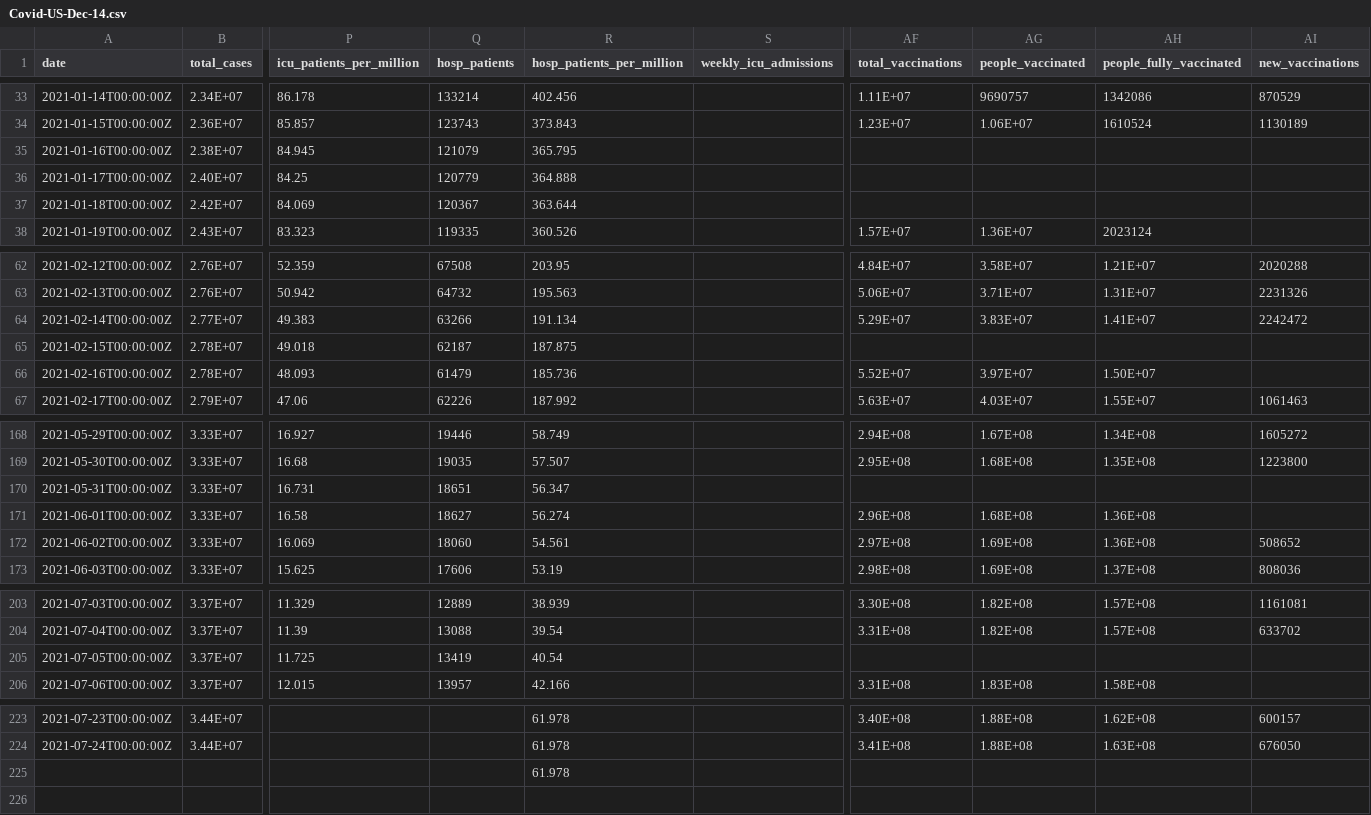
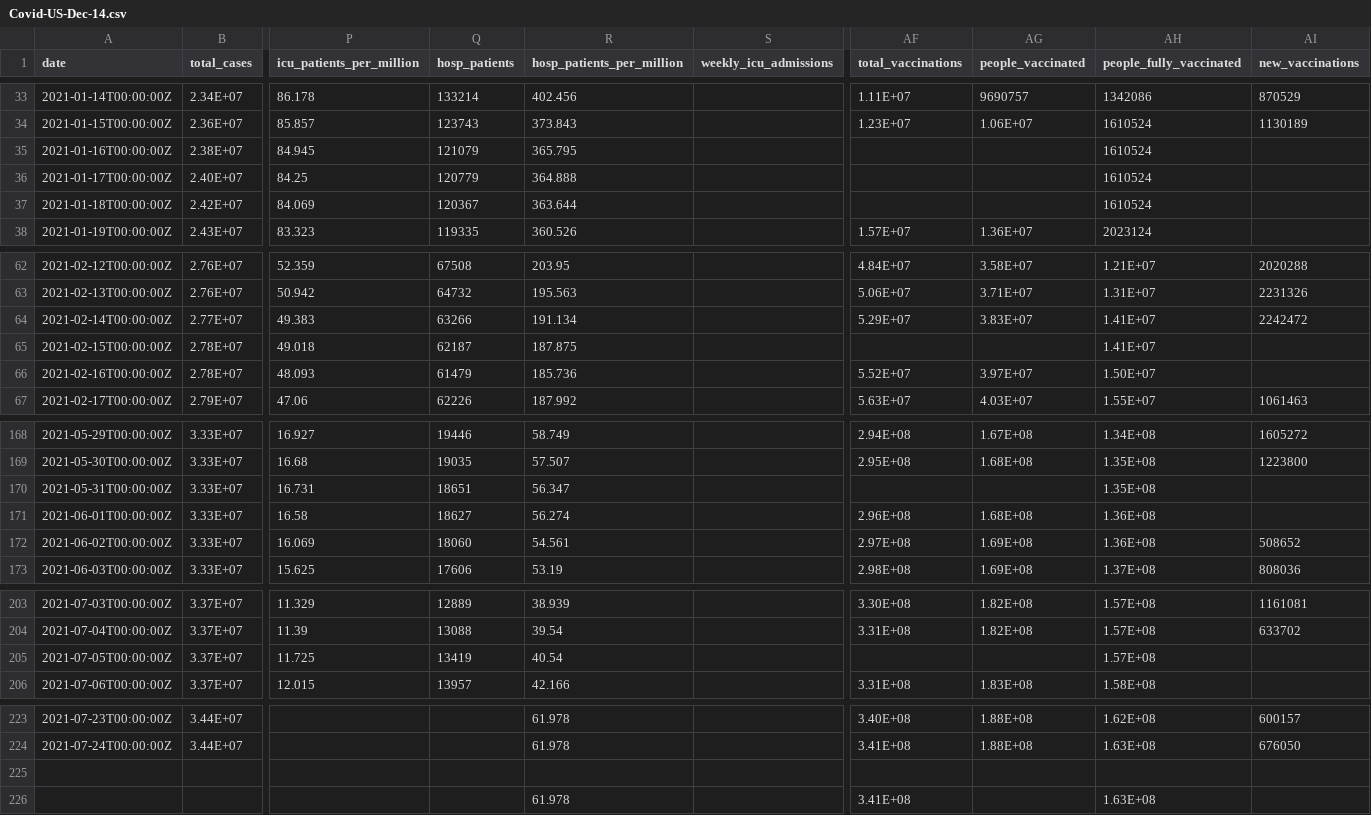
Before and after one commit to srzn/srzn.github.io, a CSV file: DataViz/Covid-US-Dec-14.csv, drawn as a sheet; only a part is shown, gaps mark what is left out; rows hold the shown columns only; the diff names each change by its address in the sheet, - before the commit and + after, or states it on an @@ line.

Commit message:
fully_vax data update

```diff
--- a/DataViz/Covid-US-Dec-14.csv
+++ b/DataViz/Covid-US-Dec-14.csv
-AH35:AH37 (people_fully_vaccinated): (empty)
+AH35:AH37 (people_fully_vaccinated): 1610524
-AH65 (people_fully_vaccinated): (empty)
+AH65 (people_fully_vaccinated): 1.41E+07
-AH170 (people_fully_vaccinated): (empty)
+AH170 (people_fully_vaccinated): 1.35E+08
-AH205 (people_fully_vaccinated): (empty)
+AH205 (people_fully_vaccinated): 1.57E+08
-R225 (hosp_patients_per_million): 61.978
+R225 (hosp_patients_per_million): (empty)
+row 226:  |  |  |  | 61.978 |  | 3.41E+08 |  | 1.63E+08
```
Also changed, not shown: 3 other files.
